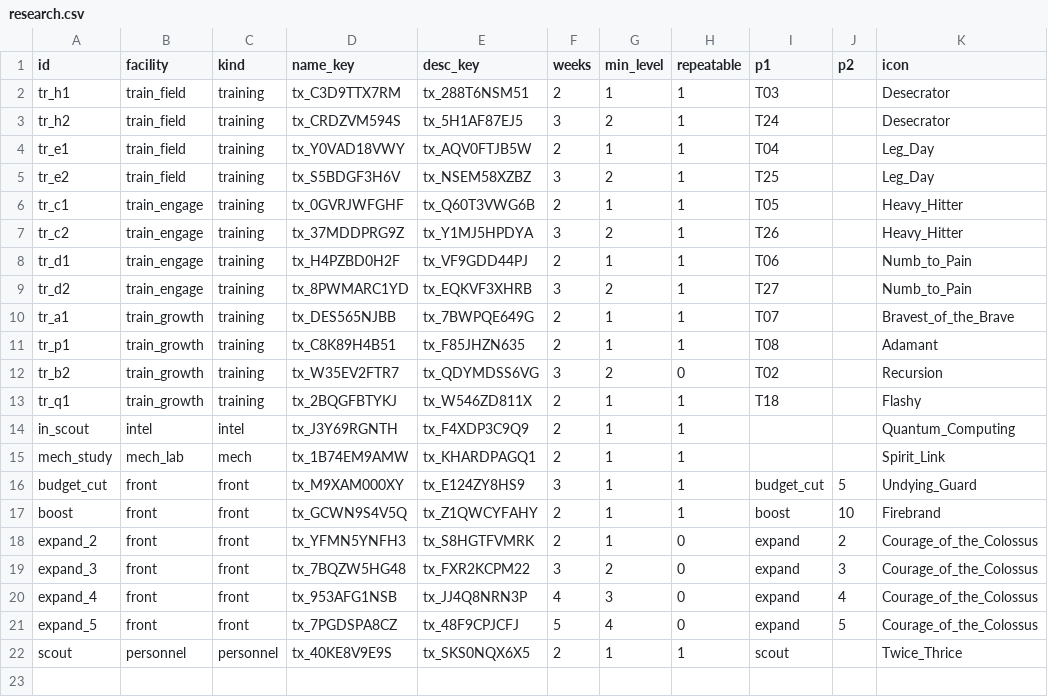
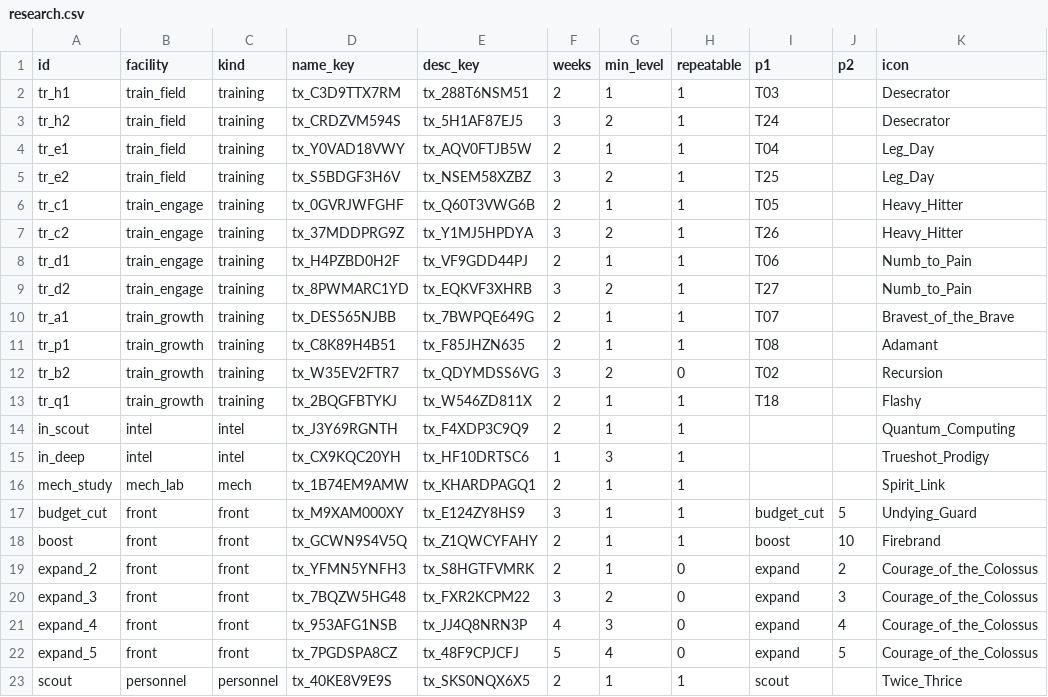
Before and after one commit to toniqat/esports-manager, a CSV file: data/csv/research.csv, drawn as a sheet.

```diff
--- a/data/csv/research.csv
+++ b/data/csv/research.csv
@@ -14,2 +14,3 @@ tr_q1,train_growth,training,tx_2BQGFBTYKJ,tx_W546ZD811X,2,1,1,T18,,Flashy
 in_scout,intel,intel,tx_J3Y69RGNTH,tx_F4XDP3C9Q9,2,1,1,,,Quantum_Computing
+in_deep,intel,intel,tx_CX9KQC20YH,tx_HF10DRTSC6,1,3,1,,,Trueshot_Prodigy
 mech_study,mech_lab,mech,tx_1B74EM9AMW,tx_KHARDPAGQ1,2,1,1,,,Spirit_Link
```
Also changed, not shown: data/csv/const.csv, data/l10n/src/match.csv, 19 other files.
